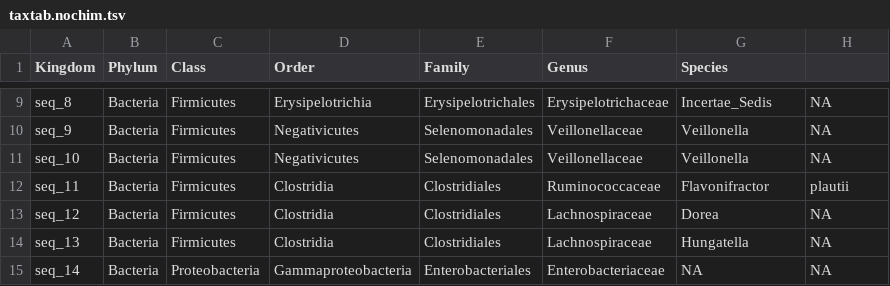
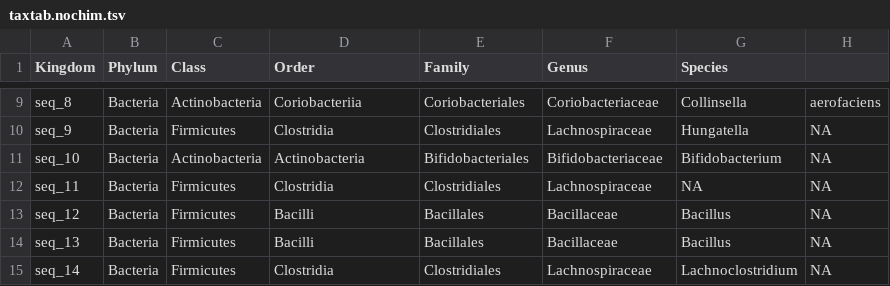
Before and after one commit to jsilve24/pcrbias_paper_code, a TSV file: dada2_mock/taxtab.nochim.tsv, drawn as a sheet; only a part is shown, gaps mark what is left out; the diff covers the shown part only; the diff names each change by its address in the sheet, - before the commit and + after, or states it on an @@ line.

```diff
--- a/dada2_mock/taxtab.nochim.tsv
+++ b/dada2_mock/taxtab.nochim.tsv
-C9 (Class): Firmicutes
+C9 (Class): Actinobacteria
-D9 (Order): Erysipelotrichia
+D9 (Order): Coriobacteriia
-E9 (Family): Erysipelotrichales
+E9 (Family): Coriobacteriales
-F9 (Genus): Erysipelotrichaceae
+F9 (Genus): Coriobacteriaceae
-G9 (Species): Incertae_Sedis
+G9 (Species): Collinsella
-H9: NA
+H9: aerofaciens
-D10 (Order): Negativicutes
+D10 (Order): Clostridia
-E10 (Family): Selenomonadales
+E10 (Family): Clostridiales
-F10 (Genus): Veillonellaceae
+F10 (Genus): Lachnospiraceae
-G10 (Species): Veillonella
+G10 (Species): Hungatella
-C11 (Class): Firmicutes
+C11 (Class): Actinobacteria
-D11 (Order): Negativicutes
+D11 (Order): Actinobacteria
-E11 (Family): Selenomonadales
+E11 (Family): Bifidobacteriales
-F11 (Genus): Veillonellaceae
+F11 (Genus): Bifidobacteriaceae
-G11 (Species): Veillonella
+G11 (Species): Bifidobacterium
-F12 (Genus): Ruminococcaceae
+F12 (Genus): Lachnospiraceae
-G12 (Species): Flavonifractor
+G12 (Species): NA
-H12: plautii
+H12: NA
-D13:D14 (Order): Clostridia
+D13:D14 (Order): Bacilli
-E13:E14 (Family): Clostridiales
+E13:E14 (Family): Bacillales
-F13:F14 (Genus): Lachnospiraceae
+F13:F14 (Genus): Bacillaceae
-G13 (Species): Dorea
+G13 (Species): Bacillus
-G14 (Species): Hungatella
+G14 (Species): Bacillus
-C15 (Class): Proteobacteria
+C15 (Class): Firmicutes
-D15 (Order): Gammaproteobacteria
+D15 (Order): Clostridia
-E15 (Family): Enterobacteriales
+E15 (Family): Clostridiales
-F15 (Genus): Enterobacteriaceae
+F15 (Genus): Lachnospiraceae
-G15 (Species): NA
+G15 (Species): Lachnoclostridium
```
Also changed, not shown: 3 added rows and 52 edited cells elsewhere in this file, dada2_mock/refseqs.nochim.tsv, dada2_mock/seqtab.nochim.tsv, 30 other files.
